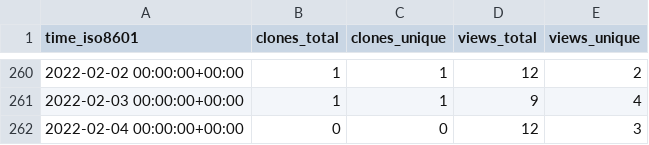
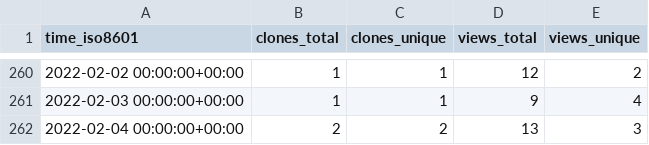
Before and after one commit to SERVIR-WA/GALUP, a CSV file: SERVIR-WA/GALUP/ghrs-data/views_clones_aggregate.csv, drawn as a sheet; only a part is shown, gaps mark what is left out.

```diff
--- a/SERVIR-WA/GALUP/ghrs-data/views_clones_aggregate.csv
+++ b/SERVIR-WA/GALUP/ghrs-data/views_clones_aggregate.csv
@@ -261,2 +261,2 @@ time_iso8601,clones_total,clones_unique,views_total,views_unique
 2022-02-03 00:00:00+00:00,1,1,9,4
-2022-02-04 00:00:00+00:00,0,0,12,3
+2022-02-04 00:00:00+00:00,2,2,13,3
```
Also changed, not shown: 1 other file.
